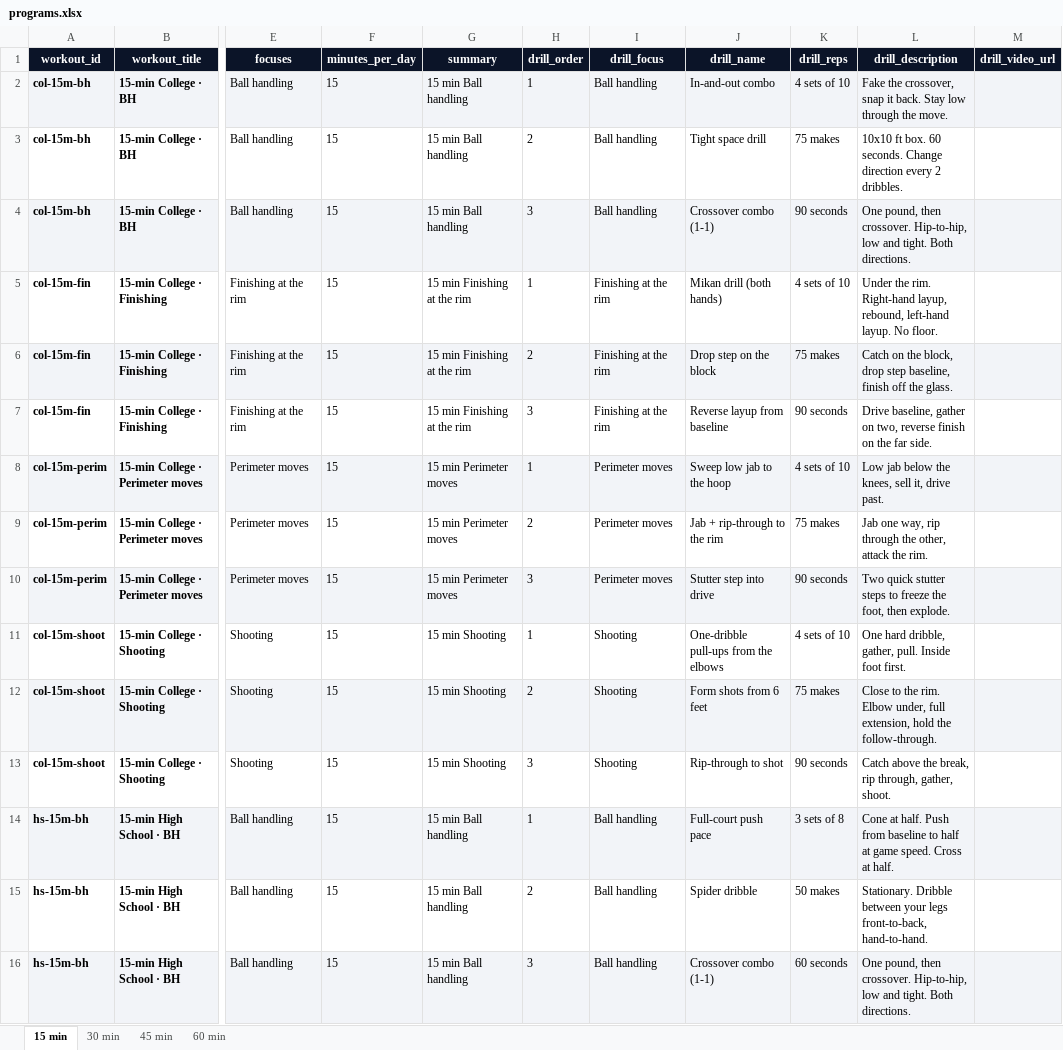
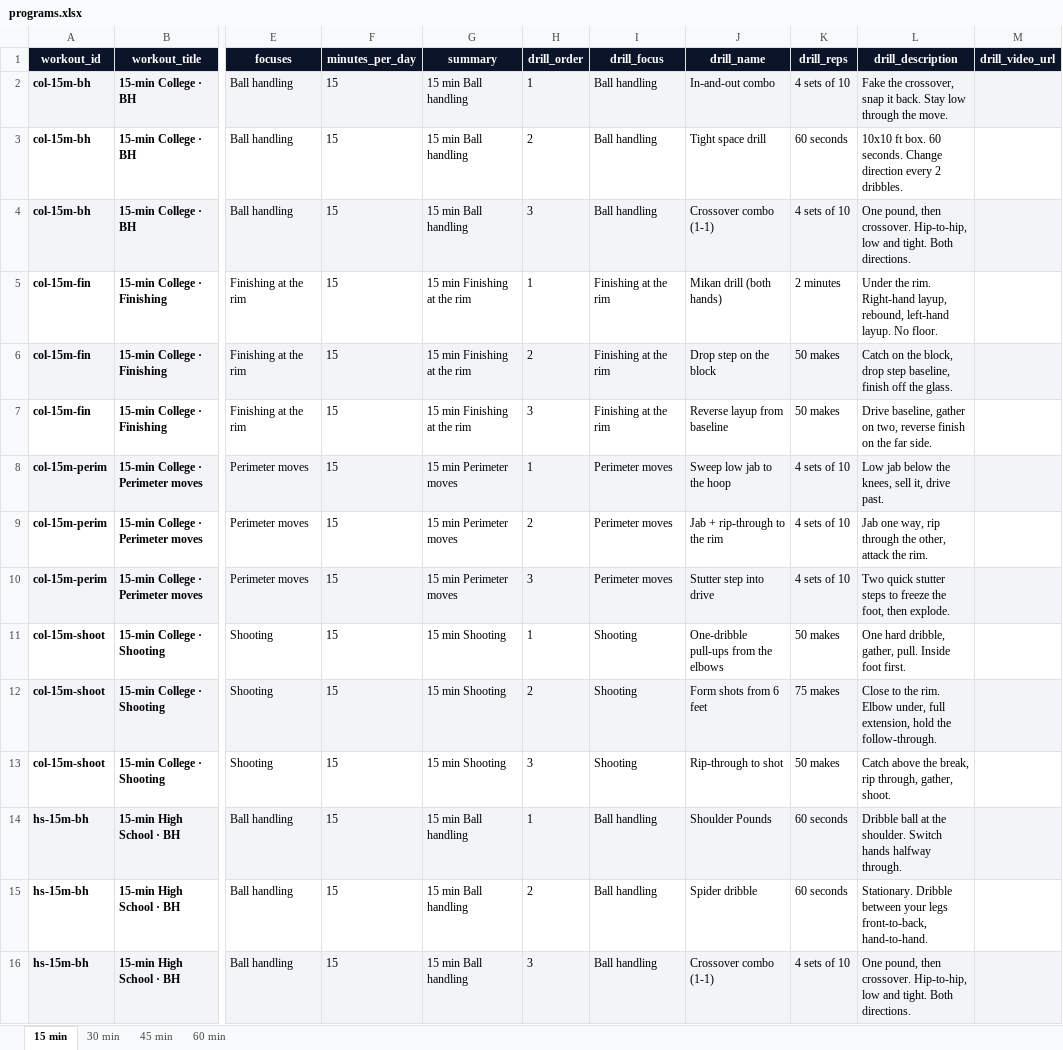
Before and after one commit to Court-IQ/courtiq, an Excel workbook: programs/programs.xlsx, sheet 15 min, drawn as a sheet; only a part is shown, gaps mark what is left out; values as stored, in another font and other column widths than the file's, no borders; the diff covers the shown part only; the diff names each change by its address in the sheet, - before the commit and + after, or states it on an @@ line.

```diff
--- a/programs/programs.xlsx (sheet 15 min)
+++ b/programs/programs.xlsx (sheet 15 min)
-K3 (drill_reps): 75 makes
+K3 (drill_reps): 60 seconds
-K4 (drill_reps): 90 seconds
+K4 (drill_reps): 4 sets of 10
-K5 (drill_reps): 4 sets of 10
+K5 (drill_reps): 2 minutes
-K6 (drill_reps): 75 makes
+K6 (drill_reps): 50 makes
-K7 (drill_reps): 90 seconds
+K7 (drill_reps): 50 makes
-K9 (drill_reps): 75 makes
+K9 (drill_reps): 4 sets of 10
-K10 (drill_reps): 90 seconds
+K10 (drill_reps): 4 sets of 10
-K11 (drill_reps): 4 sets of 10
+K11 (drill_reps): 50 makes
-K13 (drill_reps): 90 seconds
+K13 (drill_reps): 50 makes
-J14 (drill_name): Full-court push pace
+J14 (drill_name): Shoulder Pounds
-K14 (drill_reps): 3 sets of 8
+K14 (drill_reps): 60 seconds
-L14 (drill_description): Cone at half. Push from baseline to half at game speed. Cross at half.
+L14 (drill_description): Dribble ball at the shoulder. Switch hands halfway through.
-K15 (drill_reps): 50 makes
+K15 (drill_reps): 60 seconds
-K16 (drill_reps): 60 seconds
+K16 (drill_reps): 4 sets of 10
```
Also changed, not shown: 21 edited cells elsewhere in this sheet, sheet 60 min, sheet 45 min, sheet 30 min, 1 other file.
